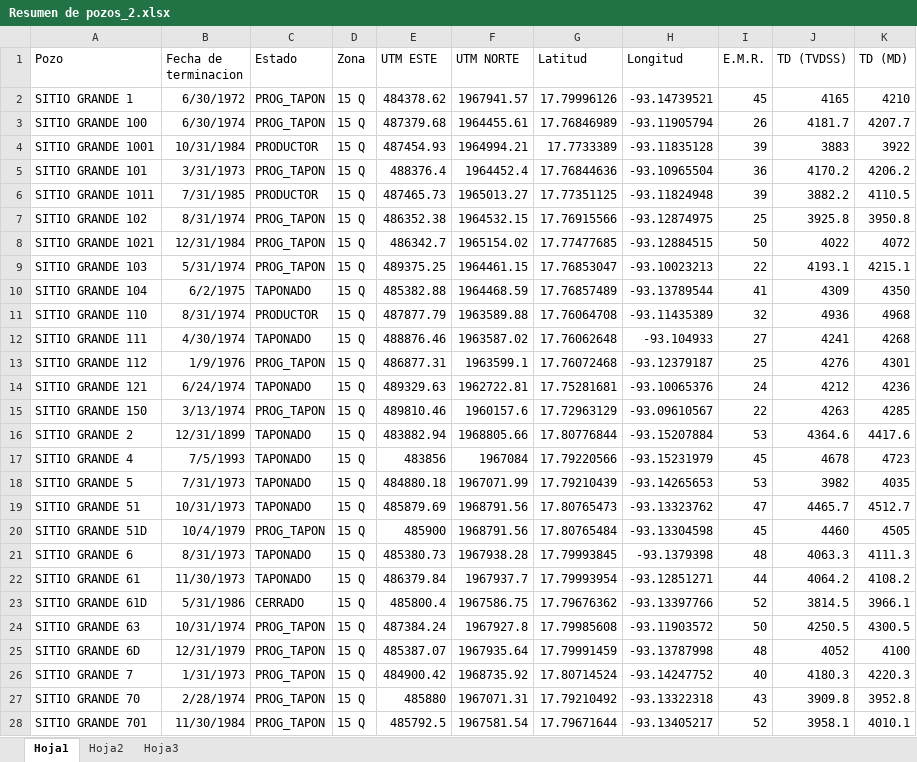
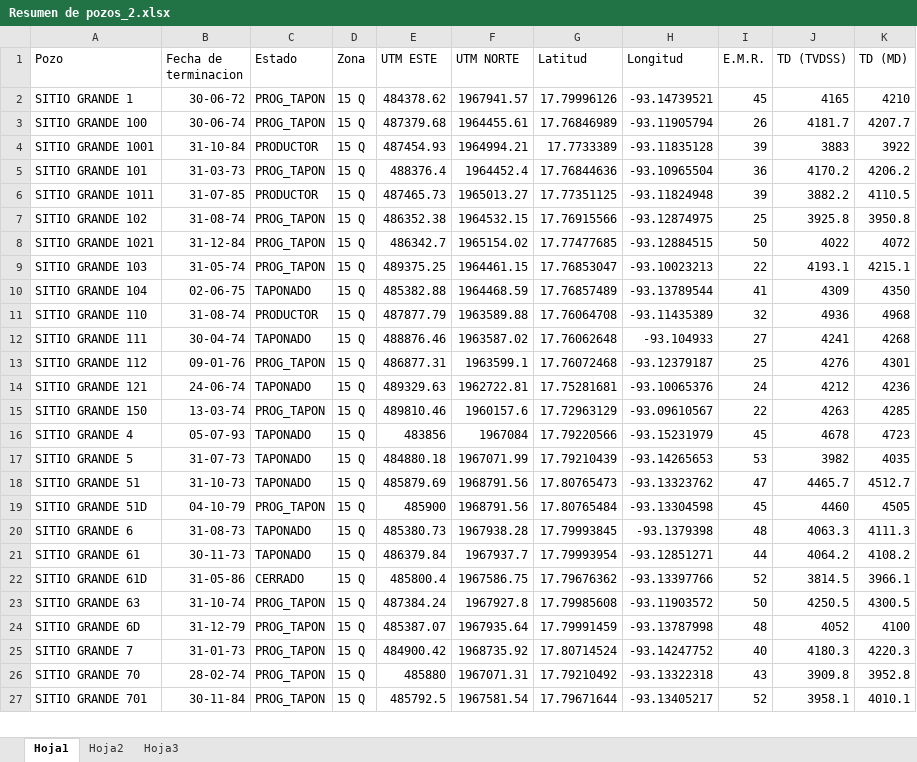
Before and after one commit to IPS-DataManager/IPS-Dashboard, an Excel workbook: Data/Resumen de pozos_2.xlsx, sheet Hoja1, drawn as a sheet; only a part is shown; values as stored, in another font and other column widths than the file's, no borders; removed rows and columns are numbered as before the commit, all else as after; the diff covers the shown part only; the diff names each change by its address in the sheet, - before the commit and + after, or states it on an @@ line.

Commit message:
Add files via upload

```diff
--- a/Data/Resumen de pozos_2.xlsx (sheet Hoja1)
+++ b/Data/Resumen de pozos_2.xlsx (sheet Hoja1)
-B2 (Fecha de terminacion): 6/30/1972
+B2 (Fecha de terminacion): 30-06-72
-B3 (Fecha de terminacion): 6/30/1974
+B3 (Fecha de terminacion): 30-06-74
-B4 (Fecha de terminacion): 10/31/1984
+B4 (Fecha de terminacion): 31-10-84
-B5 (Fecha de terminacion): 3/31/1973
+B5 (Fecha de terminacion): 31-03-73
-B6 (Fecha de terminacion): 7/31/1985
+B6 (Fecha de terminacion): 31-07-85
-B7 (Fecha de terminacion): 8/31/1974
+B7 (Fecha de terminacion): 31-08-74
-B8 (Fecha de terminacion): 12/31/1984
+B8 (Fecha de terminacion): 31-12-84
-B9 (Fecha de terminacion): 5/31/1974
+B9 (Fecha de terminacion): 31-05-74
-B10 (Fecha de terminacion): 6/2/1975
+B10 (Fecha de terminacion): 02-06-75
-B11 (Fecha de terminacion): 8/31/1974
+B11 (Fecha de terminacion): 31-08-74
-B12 (Fecha de terminacion): 4/30/1974
+B12 (Fecha de terminacion): 30-04-74
-B13 (Fecha de terminacion): 1/9/1976
+B13 (Fecha de terminacion): 09-01-76
-B14 (Fecha de terminacion): 6/24/1974
+B14 (Fecha de terminacion): 24-06-74
-B15 (Fecha de terminacion): 3/13/1974
+B15 (Fecha de terminacion): 13-03-74
-row 16: SITIO GRANDE 2 | 12/31/1899 | TAPONADO | 15 Q | 483882.94 | 1968805.66 | 17.80776844 | -93.15207884 | 53 | 4364.6 | 4417.6
-B16 (Fecha de terminacion): 7/5/1993
+B16 (Fecha de terminacion): 05-07-93
-B17 (Fecha de terminacion): 7/31/1973
+B17 (Fecha de terminacion): 31-07-73
-B18 (Fecha de terminacion): 10/31/1973
+B18 (Fecha de terminacion): 31-10-73
-B19 (Fecha de terminacion): 10/4/1979
+B19 (Fecha de terminacion): 04-10-79
-B20 (Fecha de terminacion): 8/31/1973
+B20 (Fecha de terminacion): 31-08-73
-B21 (Fecha de terminacion): 11/30/1973
+B21 (Fecha de terminacion): 30-11-73
-B22 (Fecha de terminacion): 5/31/1986
+B22 (Fecha de terminacion): 31-05-86
-B23 (Fecha de terminacion): 10/31/1974
+B23 (Fecha de terminacion): 31-10-74
-B24 (Fecha de terminacion): 12/31/1979
+B24 (Fecha de terminacion): 31-12-79
-B25 (Fecha de terminacion): 1/31/1973
+B25 (Fecha de terminacion): 31-01-73
-B26 (Fecha de terminacion): 2/28/1974
+B26 (Fecha de terminacion): 28-02-74
-B27 (Fecha de terminacion): 11/30/1984
+B27 (Fecha de terminacion): 30-11-84
```
Also changed, not shown: 19 edited cells elsewhere in this sheet.
